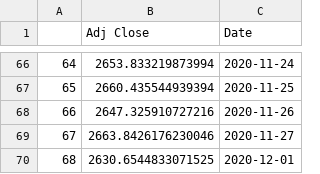
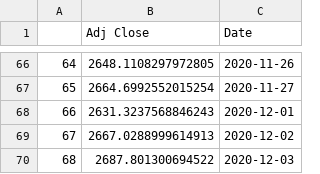
Before and after one commit to chinmxy/growmore_analytica, a CSV file: src/trading_bot/data/TCS_SVR_Lin.csv, drawn as a sheet; only a part is shown, gaps mark what is left out; the diff covers the shown part only.

```diff
--- a/src/trading_bot/data/TCS_SVR_Lin.csv
+++ b/src/trading_bot/data/TCS_SVR_Lin.csv
@@ -66,5 +66,5 @@
-64,2653.833219873994,2020-11-24
-65,2660.435544939394,2020-11-25
-66,2647.325910727216,2020-11-26
-67,2663.8426176230046,2020-11-27
-68,2630.6544833071525,2020-12-01
+64,2648.1108297972805,2020-11-26
+65,2664.6992552015254,2020-11-27
+66,2631.3237568846243,2020-12-01
+67,2667.0288999614913,2020-12-02
+68,2687.801300694522,2020-12-03
```
Also changed, not shown: 128 edited cells elsewhere in this file, src/trading_bot/data/TCS_GBR.csv, src/trading_bot/data/TCS_LSTM.csv, 18 other files.
